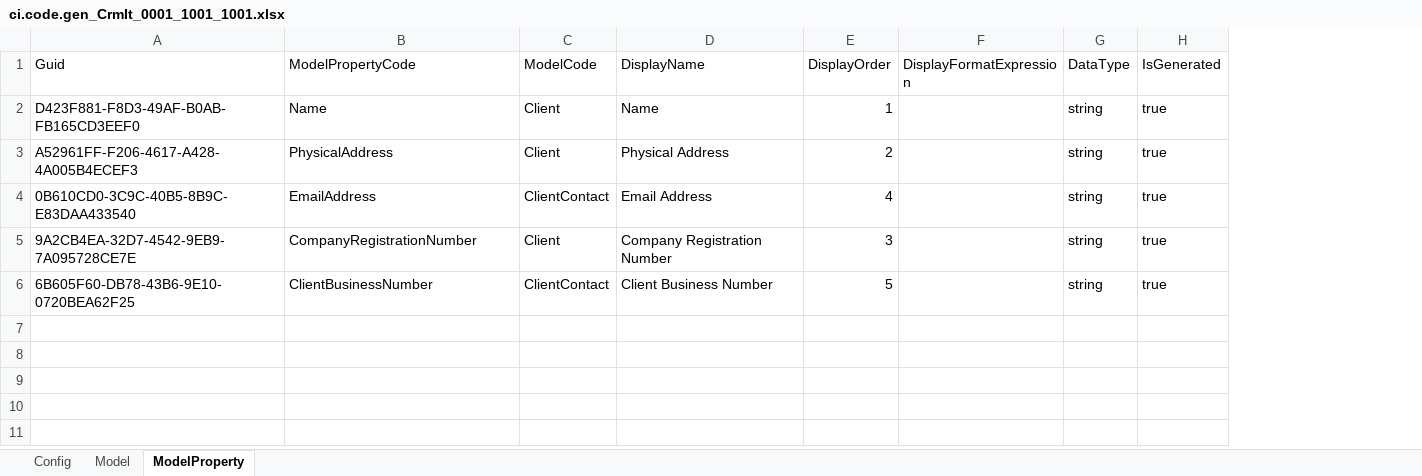
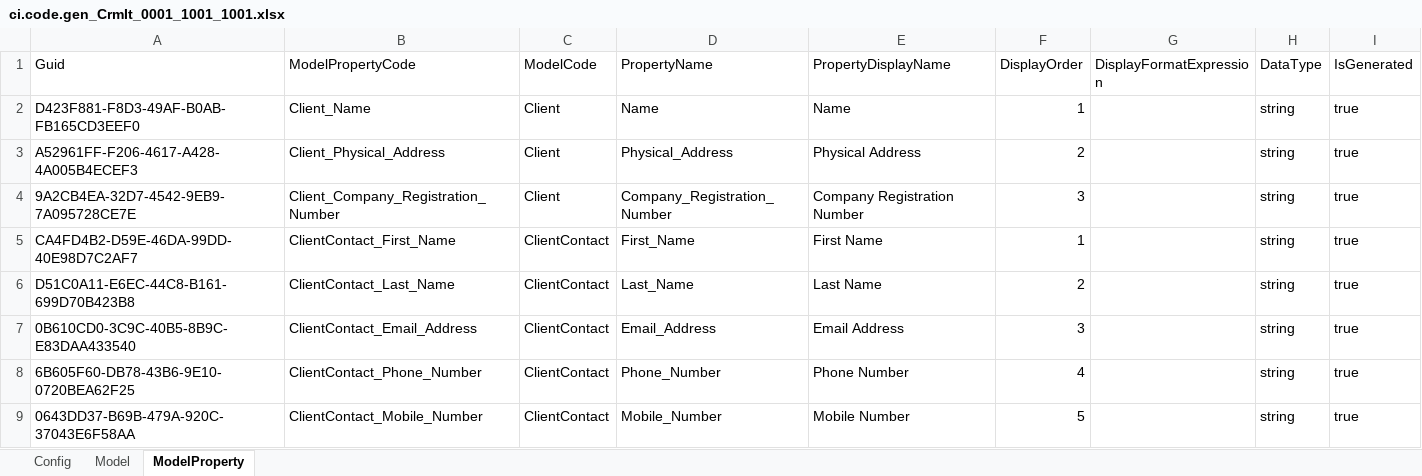
Before and after one commit to AdaptableApps/sourcedynamo, an Excel workbook: examples/dotnet/crmit/src/crmit.code.gen/Data/ci.code.gen_CrmIt_0001_1001_1001.xlsx, sheet ModelProperty, drawn as a sheet; values as stored, in another font and other column widths than the file's, no borders; table styles not drawn; removed rows and columns are numbered as before the commit, all else as after; the diff names each change by its address in the sheet, - before the commit and + after, or states it on an @@ line.

```diff
--- a/examples/dotnet/crmit/src/crmit.code.gen/Data/ci.code.gen_CrmIt_0001_1001_1001.xlsx (sheet ModelProperty)
+++ b/examples/dotnet/crmit/src/crmit.code.gen/Data/ci.code.gen_CrmIt_0001_1001_1001.xlsx (sheet ModelProperty)
+column D (PropertyName), rows 2-4: Name | Physical_Address | Company_Registration_Number; row 8: Phone_Number
-E1: DisplayName
+E1: PropertyDisplayName
-B2 (ModelPropertyCode): Name
+B2 (ModelPropertyCode): Client_Name
-B3 (ModelPropertyCode): PhysicalAddress
+B3 (ModelPropertyCode): Client_Physical_Address
-row 4: 0B610CD0-3C9C-40B5-8B9C-E83DAA433540 | EmailAddress | ClientContact | Email Address | 4 |  | string | true
-B4 (ModelPropertyCode): CompanyRegistrationNumber
+B4 (ModelPropertyCode): Client_Company_Registration_Number
+row 5: CA4FD4B2-D59E-46DA-99DD-40E98D7C2AF7 | ClientContact_First_Name | ClientContact | First_Name | First Name | 1 |  | string | true
+row 6: D51C0A11-E6EC-44C8-B161-699D70B423B8 | ClientContact_Last_Name | ClientContact | Last_Name | Last Name | 2 |  | string | true
+row 7: 0B610CD0-3C9C-40B5-8B9C-E83DAA433540 | ClientContact_Email_Address | ClientContact | Email_Address | Email Address | 3 |  | string | true
-B8 (ModelPropertyCode): ClientBusinessNumber
+B8 (ModelPropertyCode): ClientContact_Phone_Number
-E8 (PropertyDisplayName): Client Business Number
+E8 (PropertyDisplayName): Phone Number
-F8 (DisplayOrder): 5
+F8 (DisplayOrder): 4
+row 9: 0643DD37-B69B-479A-920C-37043E6F58AA | ClientContact_Mobile_Number | ClientContact | Mobile_Number | Mobile Number | 5 |  | string | true
```
Also changed, not shown: formulas that keep their value, 15 other files.
